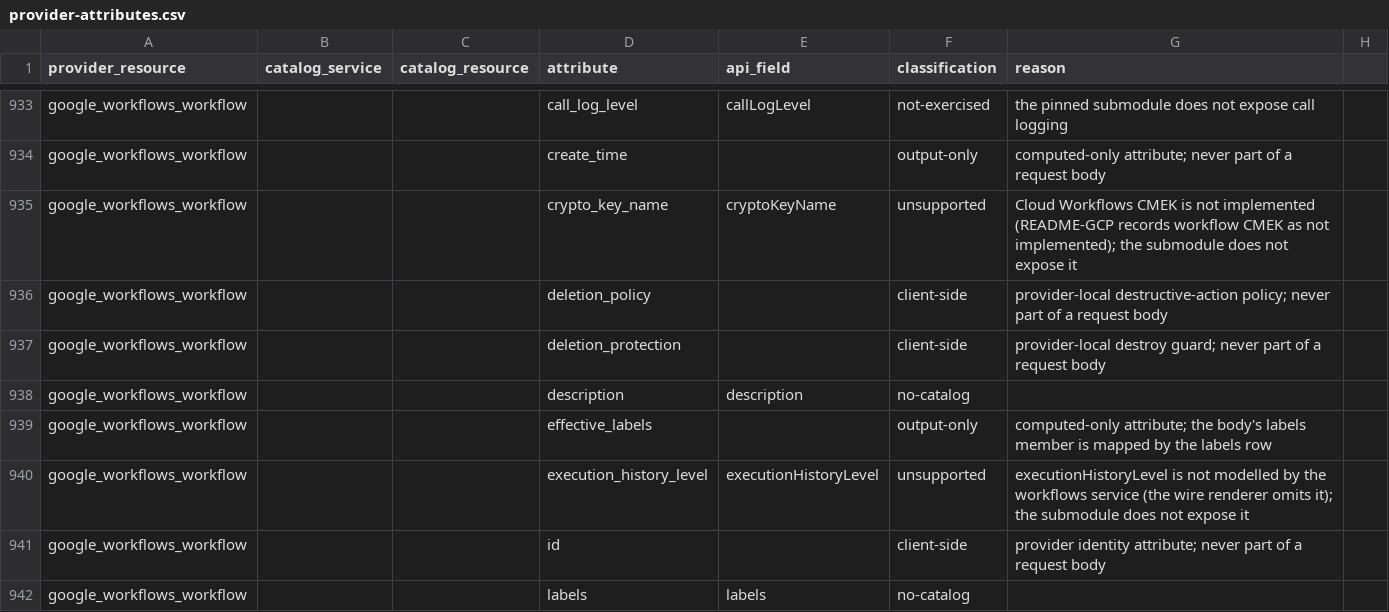
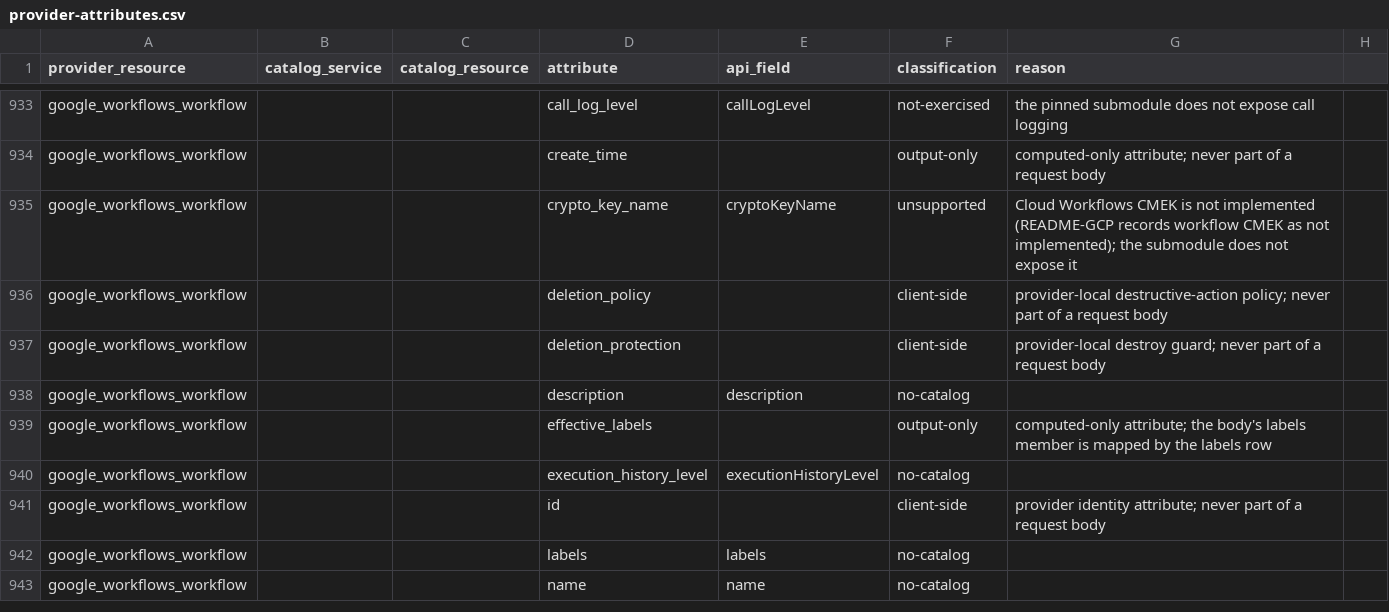
Before and after one commit to jaisrajms/jaiscloud, a CSV file: docs/fidelity/provider-attributes.csv, drawn as a sheet; only a part is shown, gaps mark what is left out; the shorter side is filled out with more unchanged rows.

Commit message:
fix(gcp/workflows): store and render executionHistoryLevel (TF3-3-3)
Workflows v1's Workflow.executionHistoryLevel is a published optional field
(proto field 15, enum google.cloud.workflows.v1.ExecutionHistoryLevel):
EXECUTION_HISTORY_LEVEL_UNSPECIFIED (0, the default),
EXECUTION_HISTORY_BASIC (1) and EXECUTION_HISTORY_DETAILED (2). The emulator
neither stored nor rendered it, so a workflow config that set it (the
google_workflows_workflow `execution_history_level` attribute, provider >=
6.26) applied but permadiffed on every plan.

- store: Workflow.ExecutionHistoryLevel (workflow-wide, not revision-scoped)
  in the memory store, the Postgres column (migration 084) and
  snapshot/restore.
- core: create stores it; a masked update applies it and an unmasked update
  replaces it, like every other field; a value outside the enum is
  INVALID_ARGUMENT (proto3 JSON rejects an unknown enum name and gRPC cannot
  carry one); EXECUTION_HISTORY_LEVEL_UNSPECIFIED normalizes to unset.
- REST + gRPC render it from the same core. An unset value is omitted on read,
  exactly as real GCP omits the proto3 zero enum (the recorded workflows.get
  differential golden has no executionHistoryLevel).
- tests: core create/get/list/update plus the omitted, UNSPECIFIED and invalid
  shapes; a REST create->get->list and masked-update assertion; the same over
  gRPC; the Postgres snapshot round-trip carries the column.
- the pinned workflows module case gains a root-level
  google_workflows_workflow that sets the attribute (BASIC -> DETAILED on the
  in-place mutate), so apply stores it, the read-back echoes it and the
  post-apply re-plan is clean; the module workflow, which leaves it unset,
  must not gain it.
- docs: README-GCP, testability.md, and the provider-attributes /
  terraform-coverage inventories (the attribute is served now, and the module
  case declares the resource type).

```diff
--- a/docs/fidelity/provider-attributes.csv
+++ b/docs/fidelity/provider-attributes.csv
@@ -939,3 +939,3 @@ google_workflows_workflow,,,description,description,no-catalog,
 google_workflows_workflow,,,effective_labels,,output-only,computed-only attribute; the body's labels member is mapped by the labels row
-google_workflows_workflow,,,execution_history_level,executionHistoryLevel,unsupported,executionHistoryLevel is not modelled by the workflows service (the wire renderer omits it); the submodule does not expose it
+google_workflows_workflow,,,execution_history_level,executionHistoryLevel,no-catalog,
 google_workflows_workflow,,,id,,client-side,provider identity attribute; never part of a request body
```
Also changed, not shown: docs/fidelity/terraform-coverage.csv, 16 other files.
